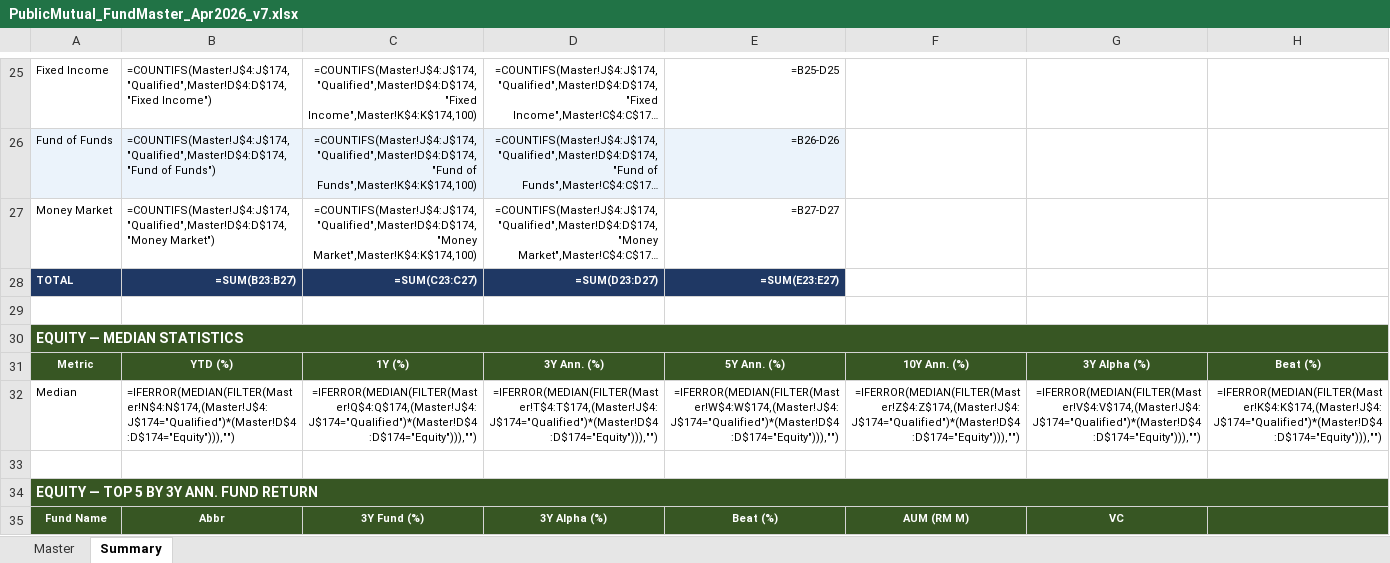
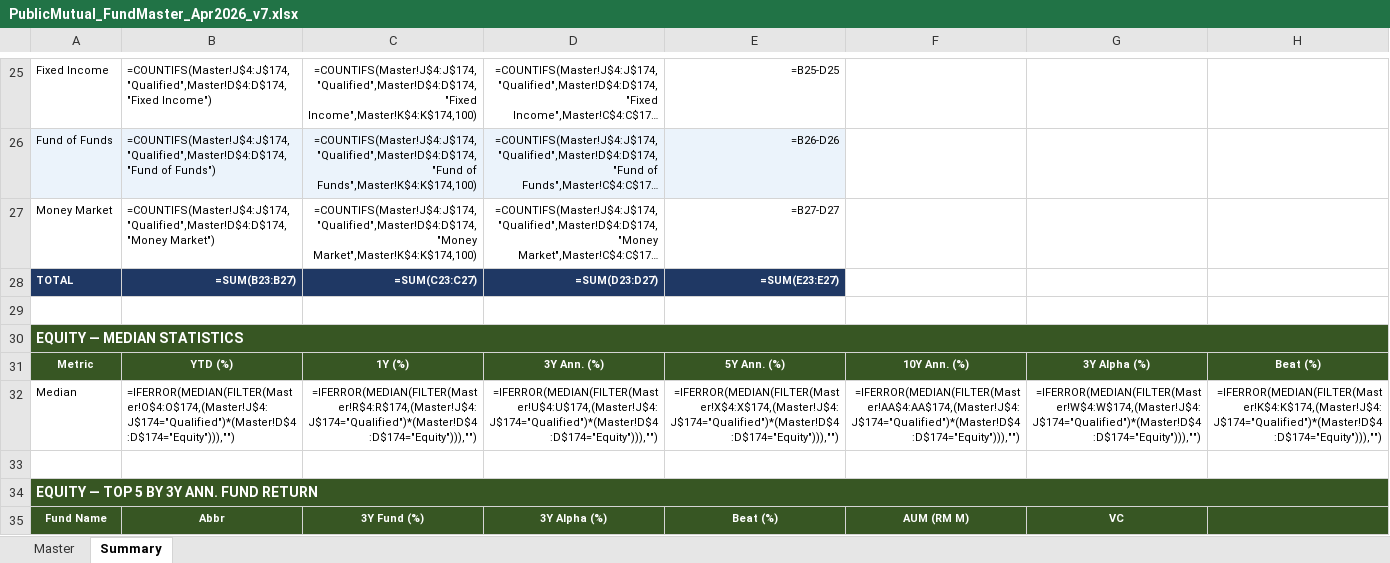
Before and after one commit to solidx86/public-mutual-funds-analyzer, an Excel workbook: PublicMutual_FundMaster_Apr2026_v7.xlsx, sheet Summary, drawn as a sheet; only a part is shown, gaps mark what is left out; long unchanged cells end in …; values as stored, in another font and other column widths than the file's, no borders; formulas without a stored value are shown as written; the diff covers the shown part only; the diff names each change by its address in the sheet, - before the commit and + after, or states it on an @@ line.

```diff
--- a/PublicMutual_FundMaster_Apr2026_v7.xlsx (sheet Summary)
+++ b/PublicMutual_FundMaster_Apr2026_v7.xlsx (sheet Summary)
-B32: =IFERROR(MEDIAN(FILTER(Master!N$4:N$174,(Master!J$4:J$174="Qualified")*(Master!D$4:D$174="Equity"))),"")
+B32: =IFERROR(MEDIAN(FILTER(Master!O$4:O$174,(Master!J$4:J$174="Qualified")*(Master!D$4:D$174="Equity"))),"")
-C32: =IFERROR(MEDIAN(FILTER(Master!Q$4:Q$174,(Master!J$4:J$174="Qualified")*(Master!D$4:D$174="Equity"))),"")
+C32: =IFERROR(MEDIAN(FILTER(Master!R$4:R$174,(Master!J$4:J$174="Qualified")*(Master!D$4:D$174="Equity"))),"")
-D32: =IFERROR(MEDIAN(FILTER(Master!T$4:T$174,(Master!J$4:J$174="Qualified")*(Master!D$4:D$174="Equity"))),"")
+D32: =IFERROR(MEDIAN(FILTER(Master!U$4:U$174,(Master!J$4:J$174="Qualified")*(Master!D$4:D$174="Equity"))),"")
-E32: =IFERROR(MEDIAN(FILTER(Master!W$4:W$174,(Master!J$4:J$174="Qualified")*(Master!D$4:D$174="Equity"))),"")
+E32: =IFERROR(MEDIAN(FILTER(Master!X$4:X$174,(Master!J$4:J$174="Qualified")*(Master!D$4:D$174="Equity"))),"")
-F32: =IFERROR(MEDIAN(FILTER(Master!Z$4:Z$174,(Master!J$4:J$174="Qualified")*(Master!D$4:D$174="Equity"))),"")
+F32: =IFERROR(MEDIAN(FILTER(Master!AA$4:AA$174,(Master!J$4:J$174="Qualified")*(Master!D$4:D$174="Equity"))),"")
-G32: =IFERROR(MEDIAN(FILTER(Master!V$4:V$174,(Master!J$4:J$174="Qualified")*(Master!D$4:D$174="Equity"))),"")
+G32: =IFERROR(MEDIAN(FILTER(Master!W$4:W$174,(Master!J$4:J$174="Qualified")*(Master!D$4:D$174="Equity"))),"")
```
Also changed, not shown: 728 edited cells elsewhere in this sheet, sheet Master, 8 other files.
